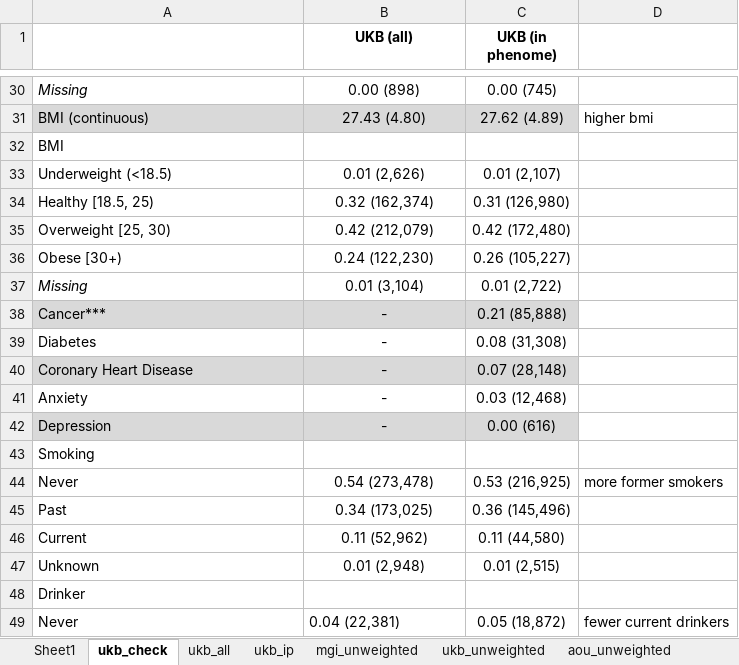
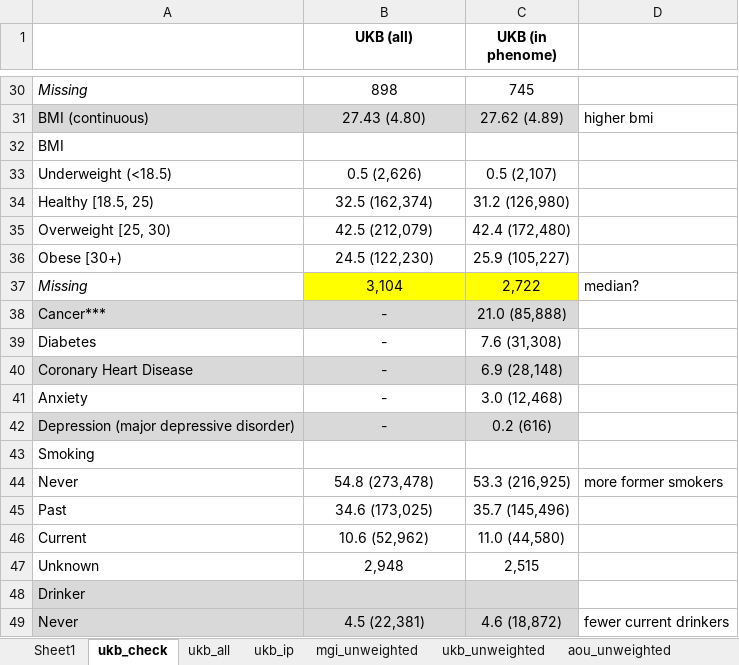
Before and after one commit to maxsal/biobank_selection_weights, an Excel workbook: docs/tables.xlsx, sheet ukb_check, drawn as a sheet; only a part is shown, gaps mark what is left out; values as stored, in another font and other column widths than the file's, no borders; the diff covers the shown part only; the diff names each change by its address in the sheet, - before the commit and + after, or states it on an @@ line.

```diff
--- a/docs/tables.xlsx (sheet ukb_check)
+++ b/docs/tables.xlsx (sheet ukb_check)
-B30 (UKB (all)): 0.00 (898)
+B30 (UKB (all)): 898
-C30 (UKB (in phenome)): 0.00 (745)
+C30 (UKB (in phenome)): 745
-B33 (UKB (all)): 0.01 (2,626)
+B33 (UKB (all)): 0.5 (2,626)
-C33 (UKB (in phenome)): 0.01 (2,107)
+C33 (UKB (in phenome)): 0.5 (2,107)
-B34 (UKB (all)): 0.32 (162,374)
+B34 (UKB (all)): 32.5 (162,374)
-C34 (UKB (in phenome)): 0.31 (126,980)
+C34 (UKB (in phenome)): 31.2 (126,980)
-B35 (UKB (all)): 0.42 (212,079)
+B35 (UKB (all)): 42.5 (212,079)
-C35 (UKB (in phenome)): 0.42 (172,480)
+C35 (UKB (in phenome)): 42.4 (172,480)
-B36 (UKB (all)): 0.24 (122,230)
+B36 (UKB (all)): 24.5 (122,230)
-C36 (UKB (in phenome)): 0.26 (105,227)
+C36 (UKB (in phenome)): 25.9 (105,227)
-B37 (UKB (all)): 0.01 (3,104)
+B37 (UKB (all)): 3,104
-B37:C37 fill: none
+B37:C37 fill: #FFFF00
-C37 (UKB (in phenome)): 0.01 (2,722)
+C37 (UKB (in phenome)): 2,722
-D37: (empty)
+D37: median?
-C38 (UKB (in phenome)): 0.21 (85,888)
+C38 (UKB (in phenome)): 21.0 (85,888)
-C39 (UKB (in phenome)): 0.08 (31,308)
+C39 (UKB (in phenome)): 7.6 (31,308)
-C40 (UKB (in phenome)): 0.07 (28,148)
+C40 (UKB (in phenome)): 6.9 (28,148)
-C41 (UKB (in phenome)): 0.03 (12,468)
+C41 (UKB (in phenome)): 3.0 (12,468)
-A42: Depression
+A42: Depression (major depressive disorder)
-C42 (UKB (in phenome)): 0.00 (616)
+C42 (UKB (in phenome)): 0.2 (616)
-B44 (UKB (all)): 0.54 (273,478)
+B44 (UKB (all)): 54.8 (273,478)
-C44 (UKB (in phenome)): 0.53 (216,925)
+C44 (UKB (in phenome)): 53.3 (216,925)
-B45 (UKB (all)): 0.34 (173,025)
+B45 (UKB (all)): 34.6 (173,025)
-C45 (UKB (in phenome)): 0.36 (145,496)
+C45 (UKB (in phenome)): 35.7 (145,496)
-B46 (UKB (all)): 0.11 (52,962)
+B46 (UKB (all)): 10.6 (52,962)
-C46 (UKB (in phenome)): 0.11 (44,580)
+C46 (UKB (in phenome)): 11.0 (44,580)
-B47 (UKB (all)): 0.01 (2,948)
+B47 (UKB (all)): 2,948
-C47 (UKB (in phenome)): 0.01 (2,515)
+C47 (UKB (in phenome)): 2,515
-A48:C49 fill: none
+A48:C49 fill: #D9D9D9
-B49 (UKB (all)): 0.04 (22,381)
+B49 (UKB (all)): 4.5 (22,381)
-B49 alignment: left
+B49 alignment: center
-C49 (UKB (in phenome)): 0.05 (18,872)
+C49 (UKB (in phenome)): 4.6 (18,872)
```
Also changed, not shown: 41 edited cells and cell formats elsewhere in this sheet, sheet ukb_all, sheet ukb_ip, sheet Sheet1, formulas that keep their value, 1 other file.
